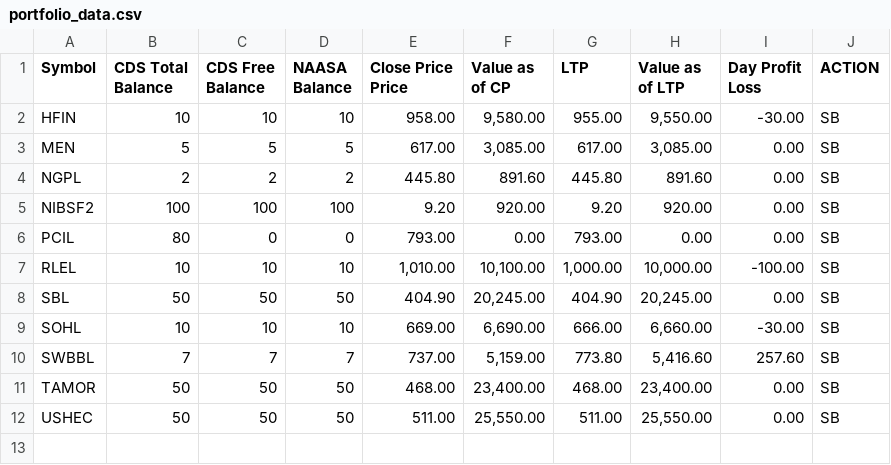
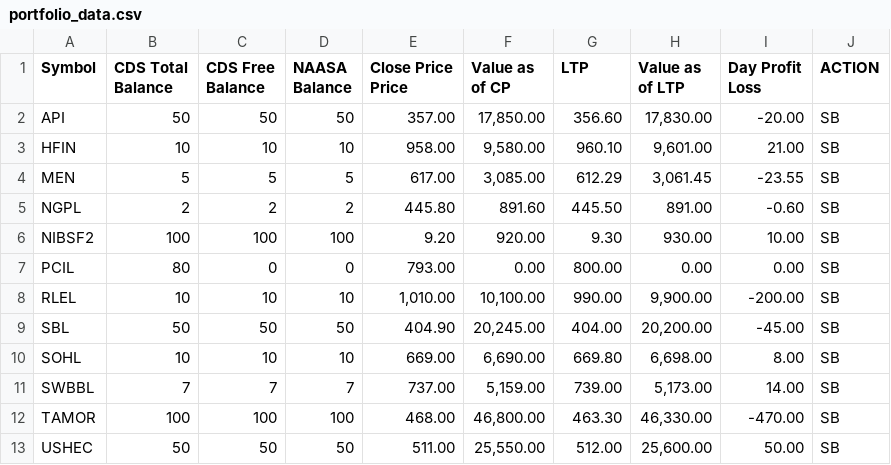
Before and after one commit to kapil-111/naasa_portfolio_tracker, a CSV file: portfolio_data.csv, drawn as a sheet.

```diff
--- a/portfolio_data.csv
+++ b/portfolio_data.csv
@@ -6,12 +6,13 @@ Price",Value as of CP,LTP,Value as of LTP,"Day Profit
 Loss",ACTION
-HFIN,10,10,10,958.00,"9,580.00",955.00,"9,550.00",-30.00,SB
-MEN,5,5,5,617.00,"3,085.00",617.00,"3,085.00",0.00,SB
-NGPL,2,2,2,445.80,891.60,445.80,891.60,0.00,SB
-NIBSF2,100,100,100,9.20,920.00,9.20,920.00,0.00,SB
-PCIL,80,0,0,793.00,0.00,793.00,0.00,0.00,SB
-RLEL,10,10,10,"1,010.00","10,100.00","1,000.00","10,000.00",-100.00,SB
-SBL,50,50,50,404.90,"20,245.00",404.90,"20,245.00",0.00,SB
-SOHL,10,10,10,669.00,"6,690.00",666.00,"6,660.00",-30.00,SB
-SWBBL,7,7,7,737.00,"5,159.00",773.80,"5,416.60",257.60,SB
-TAMOR,50,50,50,468.00,"23,400.00",468.00,"23,400.00",0.00,SB
-USHEC,50,50,50,511.00,"25,550.00",511.00,"25,550.00",0.00,SB
+API,50,50,50,357.00,"17,850.00",356.60,"17,830.00",-20.00,SB
+HFIN,10,10,10,958.00,"9,580.00",960.10,"9,601.00",21.00,SB
+MEN,5,5,5,617.00,"3,085.00",612.29,"3,061.45",-23.55,SB
+NGPL,2,2,2,445.80,891.60,445.50,891.00,-0.60,SB
+NIBSF2,100,100,100,9.20,920.00,9.30,930.00,10.00,SB
+PCIL,80,0,0,793.00,0.00,800.00,0.00,0.00,SB
+RLEL,10,10,10,"1,010.00","10,100.00",990.00,"9,900.00",-200.00,SB
+SBL,50,50,50,404.90,"20,245.00",404.00,"20,200.00",-45.00,SB
+SOHL,10,10,10,669.00,"6,690.00",669.80,"6,698.00",8.00,SB
+SWBBL,7,7,7,737.00,"5,159.00",739.00,"5,173.00",14.00,SB
+TAMOR,100,100,100,468.00,"46,800.00",463.30,"46,330.00",-470.00,SB
+USHEC,50,50,50,511.00,"25,550.00",512.00,"25,600.00",50.00,SB
```
Also changed, not shown: 1 other file.
